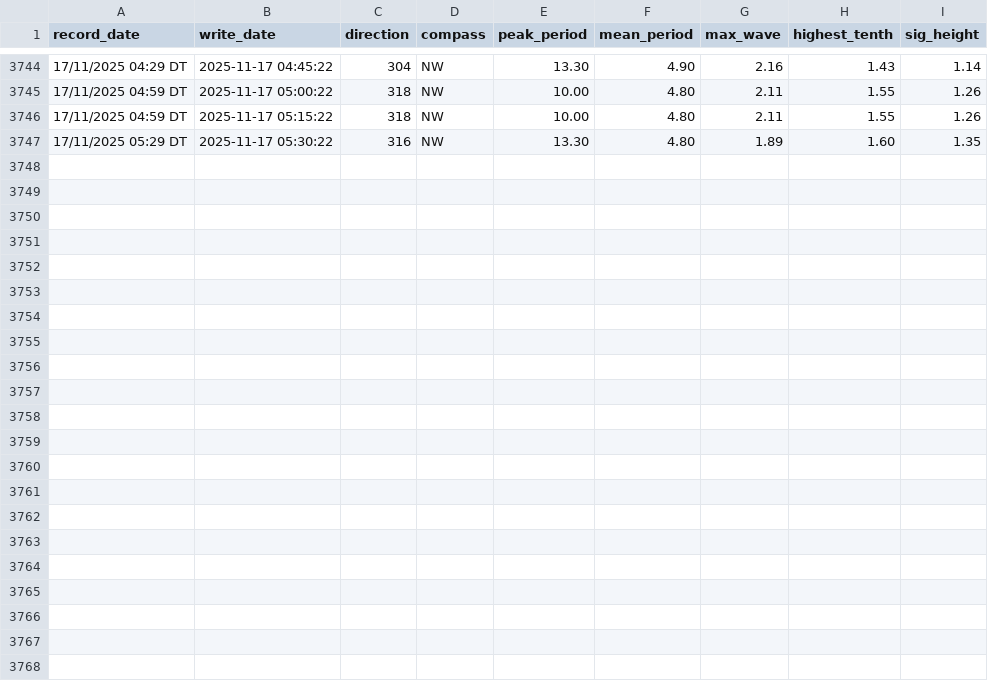
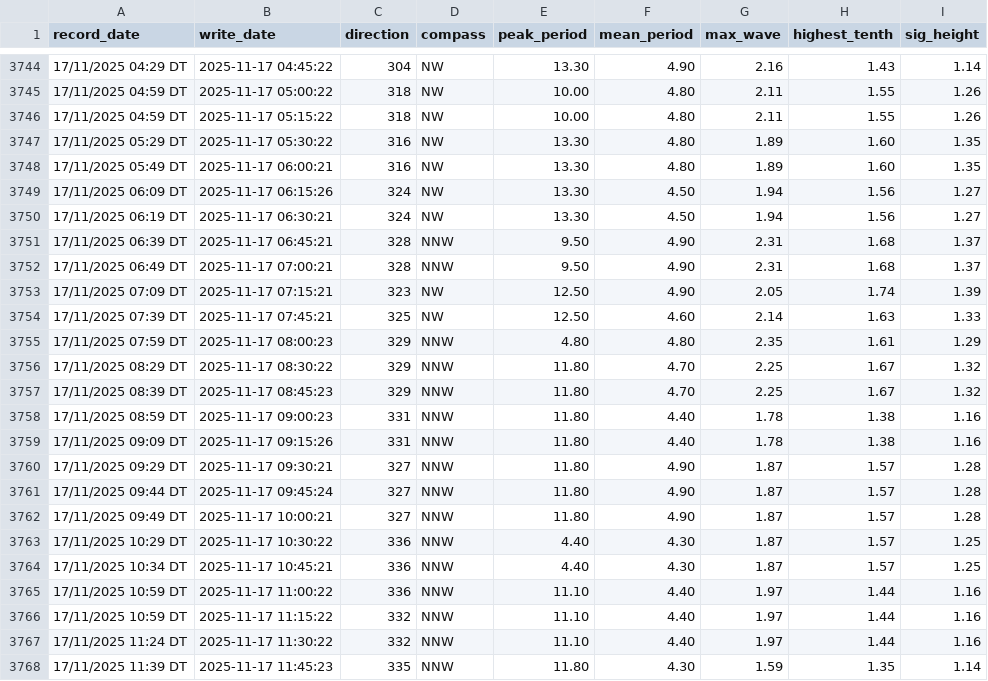
Before and after one commit to Hamish-StonyAnalytics/coastal-swell.github.io, a CSV file: swell_data.csv, drawn as a sheet; only a part is shown, gaps mark what is left out; the diff names each change by its address in the sheet, - before the commit and + after, or states it on an @@ line.

Commit message:
Automated data update

```diff
--- a/swell_data.csv
+++ b/swell_data.csv
+row 3748: 17/11/2025 05:49 DT | 2025-11-17 06:00:21 | 316 | NW | 13.30 | 4.80 | 1.89 | 1.60 | 1.35
+row 3749: 17/11/2025 06:09 DT | 2025-11-17 06:15:26 | 324 | NW | 13.30 | 4.50 | 1.94 | 1.56 | 1.27
+row 3750: 17/11/2025 06:19 DT | 2025-11-17 06:30:21 | 324 | NW | 13.30 | 4.50 | 1.94 | 1.56 | 1.27
+row 3751: 17/11/2025 06:39 DT | 2025-11-17 06:45:21 | 328 | NNW | 9.50 | 4.90 | 2.31 | 1.68 | 1.37
+row 3752: 17/11/2025 06:49 DT | 2025-11-17 07:00:21 | 328 | NNW | 9.50 | 4.90 | 2.31 | 1.68 | 1.37
+row 3753: 17/11/2025 07:09 DT | 2025-11-17 07:15:21 | 323 | NW | 12.50 | 4.90 | 2.05 | 1.74 | 1.39
+row 3754: 17/11/2025 07:39 DT | 2025-11-17 07:45:21 | 325 | NW | 12.50 | 4.60 | 2.14 | 1.63 | 1.33
+row 3755: 17/11/2025 07:59 DT | 2025-11-17 08:00:23 | 329 | NNW | 4.80 | 4.80 | 2.35 | 1.61 | 1.29
+row 3756: 17/11/2025 08:29 DT | 2025-11-17 08:30:22 | 329 | NNW | 11.80 | 4.70 | 2.25 | 1.67 | 1.32
+row 3757: 17/11/2025 08:39 DT | 2025-11-17 08:45:23 | 329 | NNW | 11.80 | 4.70 | 2.25 | 1.67 | 1.32
+row 3758: 17/11/2025 08:59 DT | 2025-11-17 09:00:23 | 331 | NNW | 11.80 | 4.40 | 1.78 | 1.38 | 1.16
+row 3759: 17/11/2025 09:09 DT | 2025-11-17 09:15:26 | 331 | NNW | 11.80 | 4.40 | 1.78 | 1.38 | 1.16
+row 3760: 17/11/2025 09:29 DT | 2025-11-17 09:30:21 | 327 | NNW | 11.80 | 4.90 | 1.87 | 1.57 | 1.28
+row 3761: 17/11/2025 09:44 DT | 2025-11-17 09:45:24 | 327 | NNW | 11.80 | 4.90 | 1.87 | 1.57 | 1.28
+row 3762: 17/11/2025 09:49 DT | 2025-11-17 10:00:21 | 327 | NNW | 11.80 | 4.90 | 1.87 | 1.57 | 1.28
+row 3763: 17/11/2025 10:29 DT | 2025-11-17 10:30:22 | 336 | NNW | 4.40 | 4.30 | 1.87 | 1.57 | 1.25
+row 3764: 17/11/2025 10:34 DT | 2025-11-17 10:45:21 | 336 | NNW | 4.40 | 4.30 | 1.87 | 1.57 | 1.25
+row 3765: 17/11/2025 10:59 DT | 2025-11-17 11:00:22 | 336 | NNW | 11.10 | 4.40 | 1.97 | 1.44 | 1.16
+row 3766: 17/11/2025 10:59 DT | 2025-11-17 11:15:22 | 332 | NNW | 11.10 | 4.40 | 1.97 | 1.44 | 1.16
+row 3767: 17/11/2025 11:24 DT | 2025-11-17 11:30:22 | 332 | NNW | 11.10 | 4.40 | 1.97 | 1.44 | 1.16
+row 3768: 17/11/2025 11:39 DT | 2025-11-17 11:45:23 | 335 | NNW | 11.80 | 4.30 | 1.59 | 1.35 | 1.14
```
